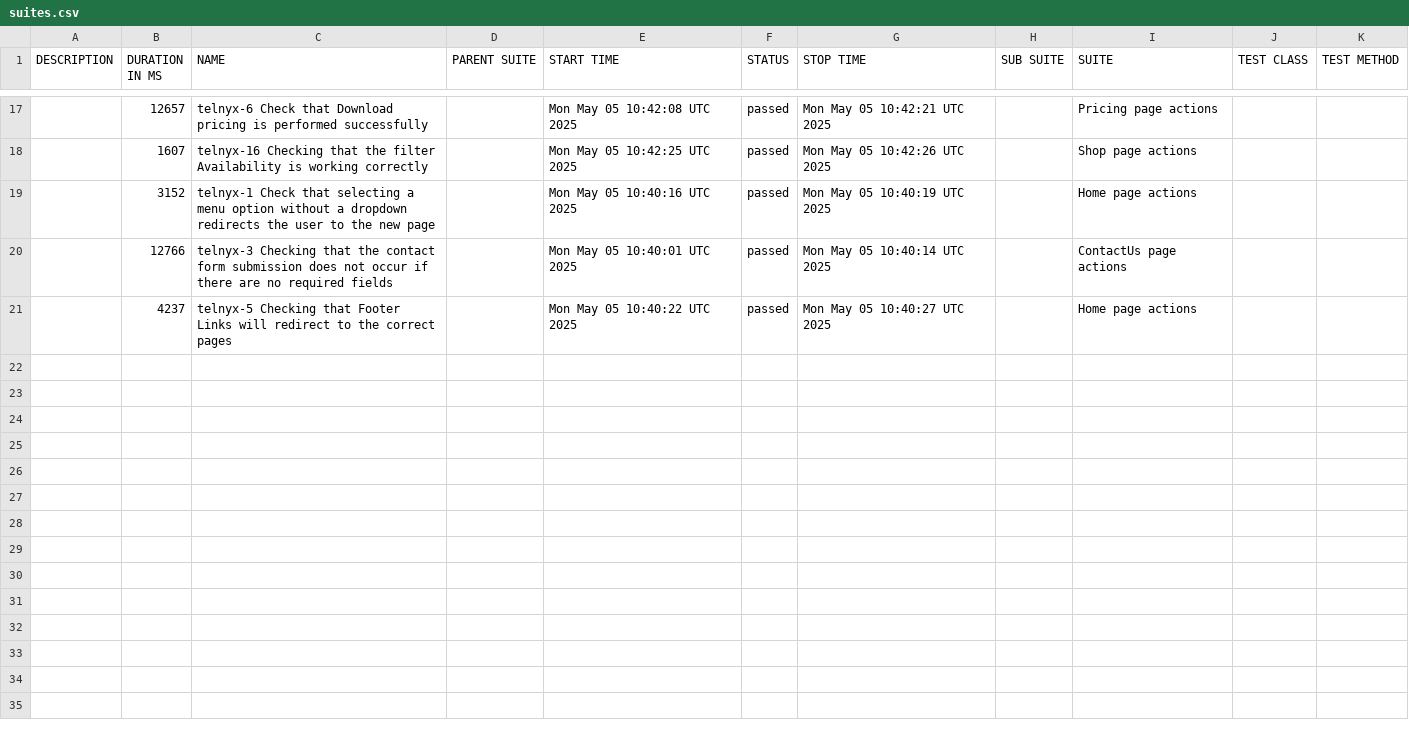
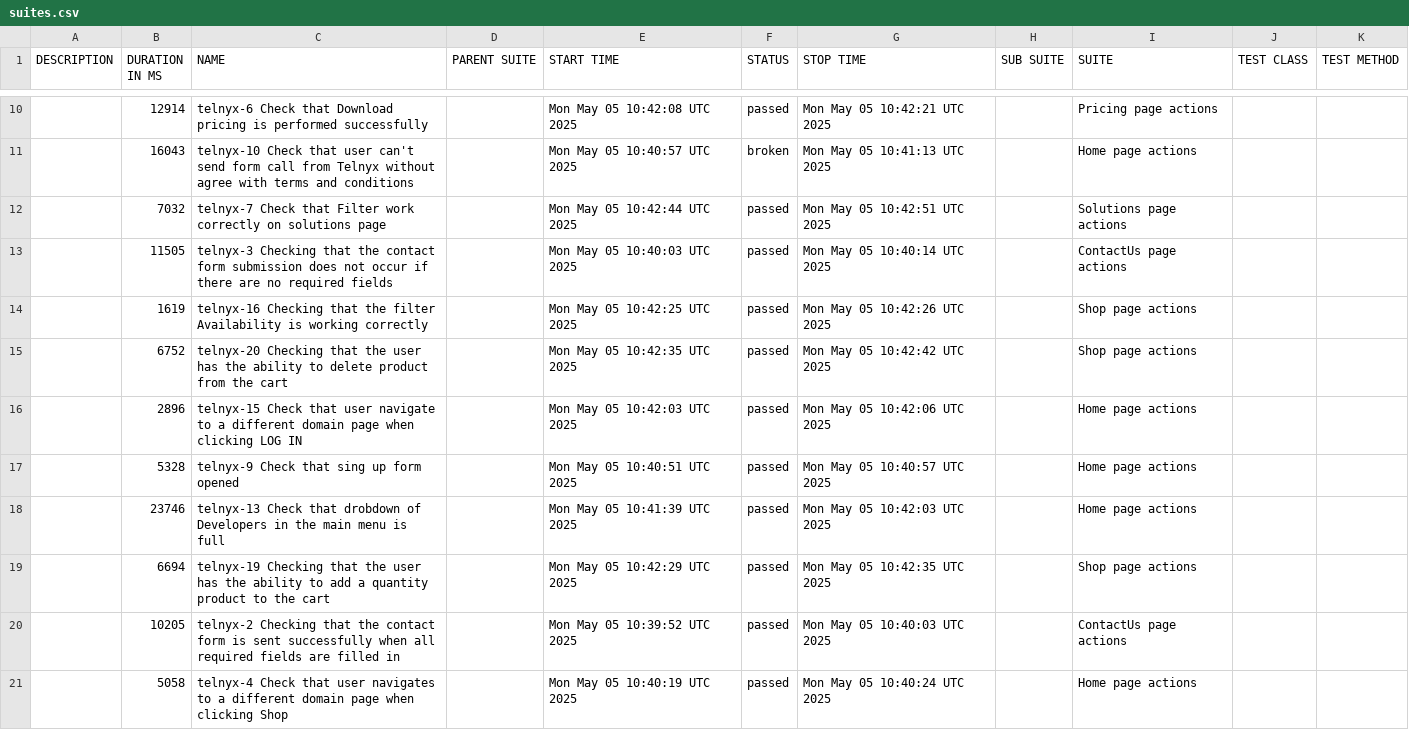
Before and after one commit to mafka0903/LQ-23_WebdriverIO-framework, a CSV file: data/suites.csv, drawn as a sheet; only a part is shown, gaps mark what is left out; the diff covers the shown part only.

```diff
--- a/data/suites.csv
+++ b/data/suites.csv
@@ -17,5 +10,12 @@
-"","12657","telnyx-6 Check that Download pricing is performed successfully","","Mon May 05 10:42:08 UTC 2025","passed","Mon May 05 10:42:21 UTC 2025","","Pricing page actions","",""
-"","1607","telnyx-16 Сhecking that the filter Availability is working correctly","","Mon May 05 10:42:25 UTC 2025","passed","Mon May 05 10:42:26 UTC 2025","","Shop page actions","",""
-"","3152","telnyx-1 Check that selecting a menu option without a dropdown redirects the user to the new page","","Mon May 05 10:40:16 UTC 2025","passed","Mon May 05 10:40:19 UTC 2025","","Home page actions","",""
-"","12766","telnyx-3 Checking that the contact form submission does not occur if there are no required fields","","Mon May 05 10:40:01 UTC 2025","passed","Mon May 05 10:40:14 UTC 2025","","ContactUs page actions","",""
-"","4237","telnyx-5 Сhecking that  Footer Links will redirect to the correct pages","","Mon May 05 10:40:22 UTC 2025","passed","Mon May 05 10:40:27 UTC 2025","","Home page actions","",""
+"","12914","telnyx-6 Check that Download pricing is performed successfully","","Mon May 05 10:42:08 UTC 2025","passed","Mon May 05 10:42:21 UTC 2025","","Pricing page actions","",""
+"","16043","telnyx-10 Check that user can't send form call from Telnyx without agree with terms and conditions","","Mon May 05 10:40:57 UTC 2025","broken","Mon May 05 10:41:13 UTC 2025","","Home page actions","",""
+"","7032","telnyx-7 Check that Filter work correctly on solutions page","","Mon May 05 10:42:44 UTC 2025","passed","Mon May 05 10:42:51 UTC 2025","","Solutions page actions","",""
+"","11505","telnyx-3 Checking that the contact form submission does not occur if there are no required fields","","Mon May 05 10:40:03 UTC 2025","passed","Mon May 05 10:40:14 UTC 2025","","ContactUs page actions","",""
+"","1619","telnyx-16 Сhecking that the filter Availability is working correctly","","Mon May 05 10:42:25 UTC 2025","passed","Mon May 05 10:42:26 UTC 2025","","Shop page actions","",""
+"","6752","telnyx-20 Checking that the user has the ability to delete product from the cart","","Mon May 05 10:42:35 UTC 2025","passed","Mon May 05 10:42:42 UTC 2025","","Shop page actions","",""
+"","2896","telnyx-15 Check that user navigate to a different domain page when clicking LOG IN","","Mon May 05 10:42:03 UTC 2025","passed","Mon May 05 10:42:06 UTC 2025","","Home page actions","",""
+"","5328","telnyx-9 Check that sing up form opened","","Mon May 05 10:40:51 UTC 2025","passed","Mon May 05 10:40:57 UTC 2025","","Home page actions","",""
+"","23746","telnyx-13 Check that drobdown of Developers in the main menu is full","","Mon May 05 10:41:39 UTC 2025","passed","Mon May 05 10:42:03 UTC 2025","","Home page actions","",""
+"","6694","telnyx-19 Checking that the user has the ability to add a quantity product to the cart","","Mon May 05 10:42:29 UTC 2025","passed","Mon May 05 10:42:35 UTC 2025","","Shop page actions","",""
+"","10205","telnyx-2 Checking that the contact form is sent successfully when all required fields are filled in","","Mon May 05 10:39:52 UTC 2025","passed","Mon May 05 10:40:03 UTC 2025","","ContactUs page actions","",""
+"","5058","telnyx-4 Check that user navigates to a different domain page when clicking Shop","","Mon May 05 10:40:19 UTC 2025","passed","Mon May 05 10:40:24 UTC 2025","","Home page actions","",""
```
Also changed, not shown: 1 added row, 8 removed rows and 25 edited cells elsewhere in this file, data/behaviors.csv, 55 other files.
